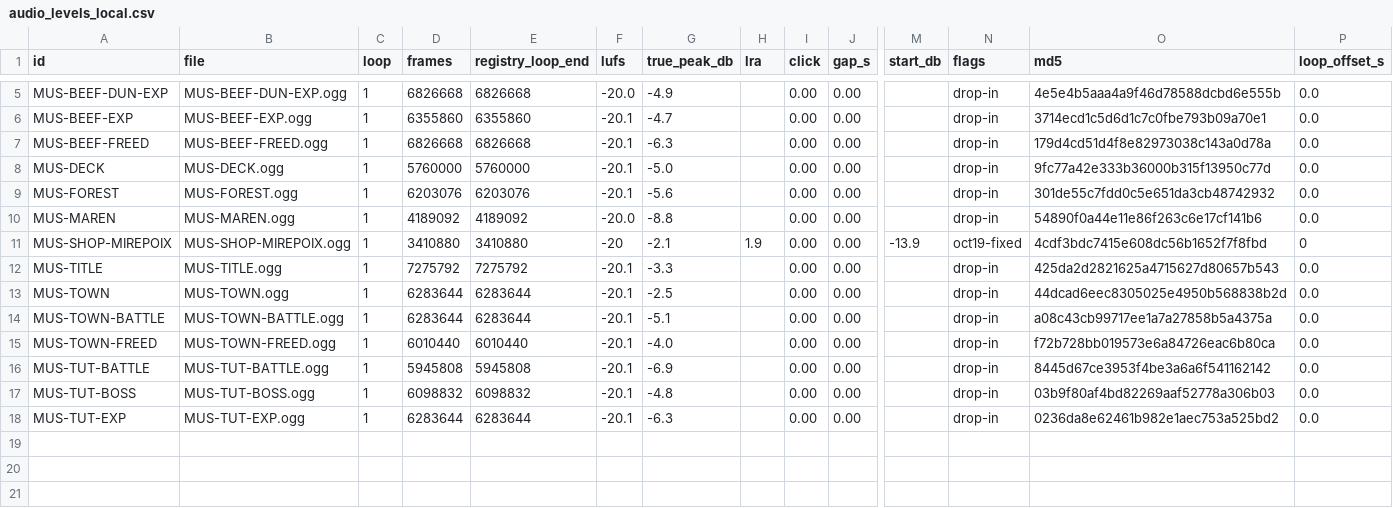
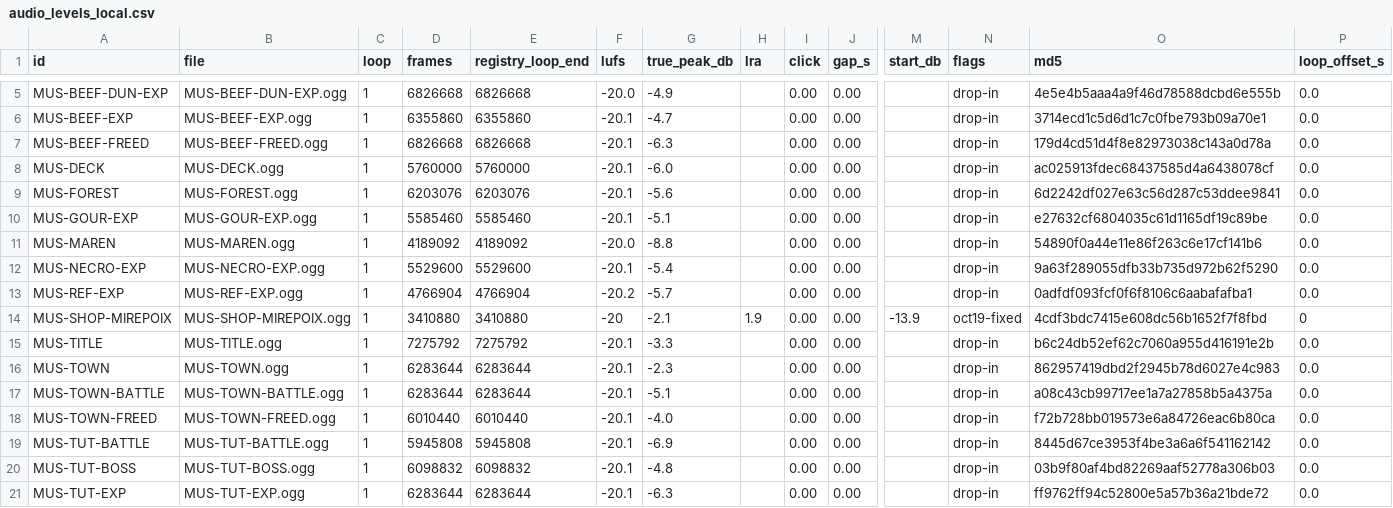
Before and after one commit to Aglowatz/Deckbuilder-rpg, a CSV file: data/source/audio_levels_local.csv, drawn as a sheet; only a part is shown, gaps mark what is left out; addresses are those after the commit; rows hold the shown columns only; the diff names each change by its address in the sheet, - before the commit and + after, or states it on an @@ line.

```diff
--- a/data/source/audio_levels_local.csv
+++ b/data/source/audio_levels_local.csv
-G8 (true_peak_db): -5.0
+G8 (true_peak_db): -6.0
-O8 (md5): 9fc77a42e333b36000b315f13950c77d
+O8 (md5): ac025913fdec68437585d4a6438078cf
-O9 (md5): 301de55c7fdd0c5e651da3cb48742932
+O9 (md5): 6d2242df027e63c56d287c53ddee9841
+row 10: MUS-GOUR-EXP | MUS-GOUR-EXP.ogg | 1 | 5585460 | 5585460 | -20.1 | -5.1 |  | 0.00 | 0.00 |  | drop-in | e27632cf6804035c61d1165df19c89be | 0.0
+row 12: MUS-NECRO-EXP | MUS-NECRO-EXP.ogg | 1 | 5529600 | 5529600 | -20.1 | -5.4 |  | 0.00 | 0.00 |  | drop-in | 9a63f289055dfb33b735d972b62f5290 | 0.0
+row 13: MUS-REF-EXP | MUS-REF-EXP.ogg | 1 | 4766904 | 4766904 | -20.2 | -5.7 |  | 0.00 | 0.00 |  | drop-in | 0adfdf093fcf0f6f8106c6aabafafba1 | 0.0
-O15 (md5): 425da2d2821625a4715627d80657b543
+O15 (md5): b6c24db52ef62c7060a955d416191e2b
-G16 (true_peak_db): -2.5
+G16 (true_peak_db): -2.3
-O16 (md5): 44dcad6eec8305025e4950b568838b2d
+O16 (md5): 862957419dbd2f2945b78d6027e4c983
-O21 (md5): 0236da8e62461b982e1aec753a525bd2
+O21 (md5): ff9762ff94c52800e5a57b36a21bde72
```
Also changed, not shown: data/source/audio_import_manifest.csv, data/source/audio_levels.csv, 47 other files.
